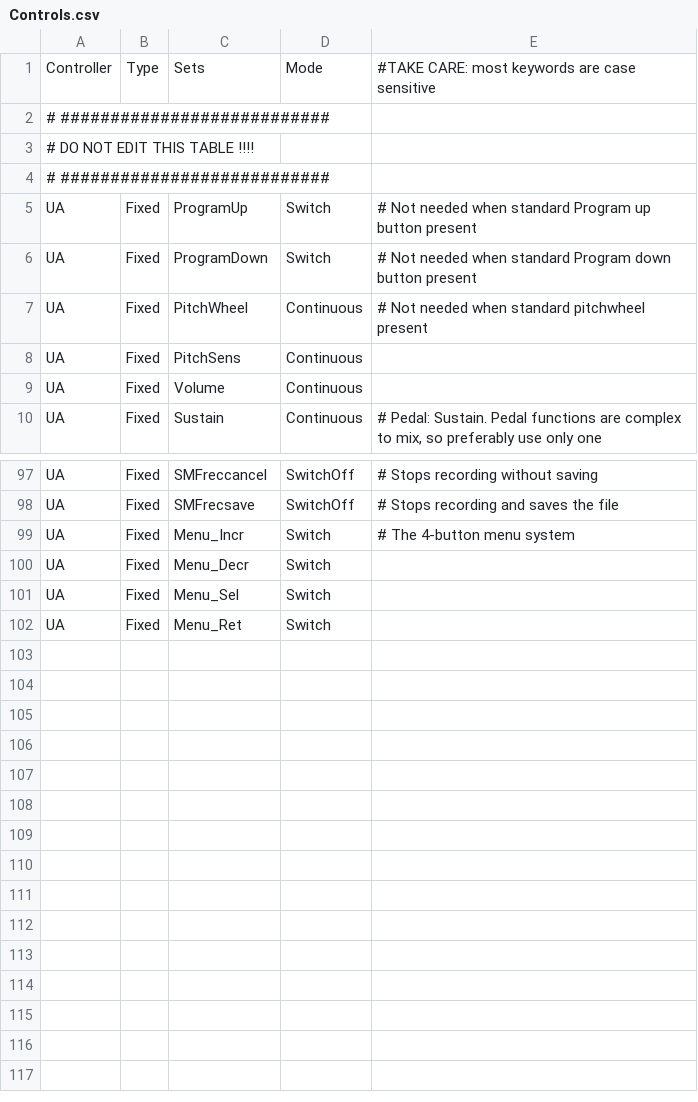
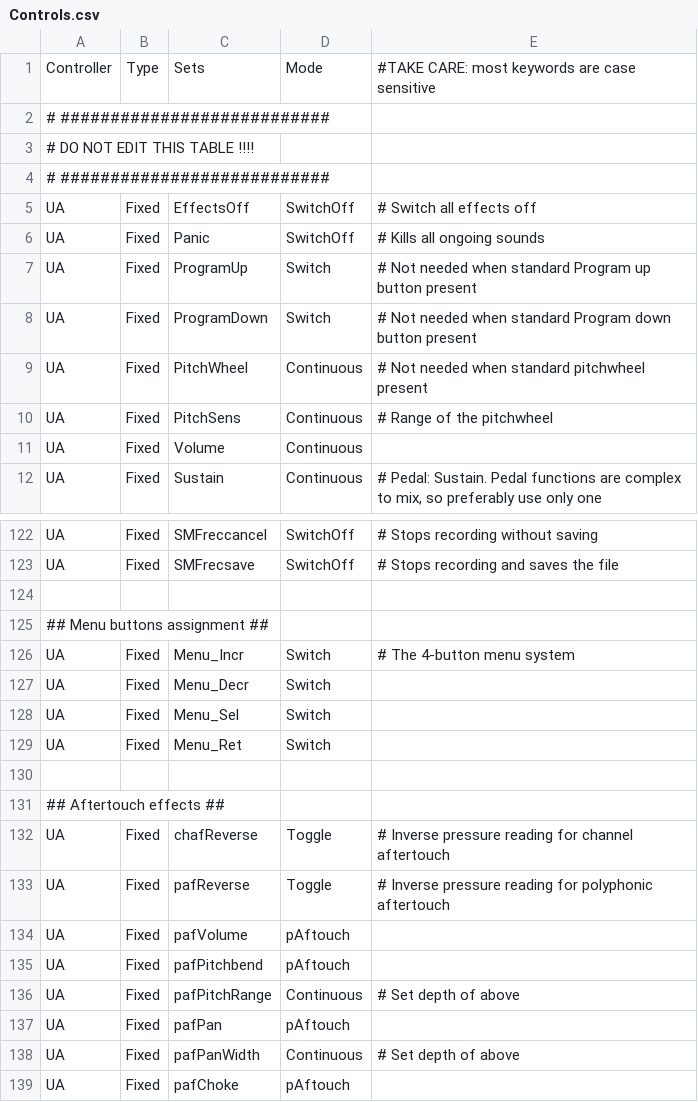
Before and after one commit to hansehv/SamplerBox, a CSV file: config/Controls.csv, drawn as a sheet; only a part is shown, gaps mark what is left out; the diff covers the shown part only.

Commit message:
Aftertouch (#86)
* First test version (#80)

* Both aftertouch methods working (#82)

* Finalized basic aftertouch (#83)

Regarding aftertouch:
-Added polyphonic aftertouch effects
-Included parameter setting in webgui and menu
-Added aftertouch parameters to FXpresets
Miscellaneous:
-Added %pan parameter for positioning mono samples
-More code optimizing

* Updated building blocks docs (#84)

* Changelist completed (#85)

```diff
--- a/config/Controls.csv
+++ b/config/Controls.csv
@@ -4,2 +4,4 @@ Controller,Type,Sets,Mode,#TAKE CARE: most keywords are case sensitive
 #  ###########################,,,,
+UA,Fixed,EffectsOff,SwitchOff,# Switch all effects  off
+UA,Fixed,Panic,SwitchOff,# Kills all ongoing sounds
 UA,Fixed,ProgramUp,Switch,# Not needed when standard Program up button present
@@ -7,3 +9,3 @@ UA,Fixed,ProgramDown,Switch,# Not needed when standard Program down button prese
 UA,Fixed,PitchWheel,Continuous,# Not needed when standard pitchwheel present
-UA,Fixed,PitchSens,Continuous,
+UA,Fixed,PitchSens,Continuous,# Range of the pitchwheel
 UA,Fixed,Volume,Continuous,
@@ -98,2 +123,4 @@ UA,Fixed,SMFreccancel,SwitchOff,# Stops recording without saving
 UA,Fixed,SMFrecsave,SwitchOff,# Stops recording and saves the file
+,,,,
+## Menu buttons assignment ##,,,,
 UA,Fixed,Menu_Incr,Switch,# The 4-button menu system
@@ -102 +129,11 @@ UA,Fixed,Menu_Sel,Switch,
 UA,Fixed,Menu_Ret,Switch,
+,,,,
+## Aftertouch effects ##,,,,
+UA,Fixed,chafReverse,Toggle,# Inverse pressure reading for channel aftertouch
+UA,Fixed,pafReverse,Toggle,# Inverse pressure reading for polyphonic aftertouch
+UA,Fixed,pafVolume,pAftouch,
+UA,Fixed,pafPitchbend,pAftouch,
+UA,Fixed,pafPitchRange,Continuous,# Set depth of above
+UA,Fixed,pafPan,pAftouch,
+UA,Fixed,pafPanWidth,Continuous,# Set depth of above
+UA,Fixed,pafChoke,pAftouch,
```
Also changed, not shown: 23 added rows and 8 edited cells elsewhere in this file, config/CCmap.csv, config/FXpresets.csv, 23 other files.
